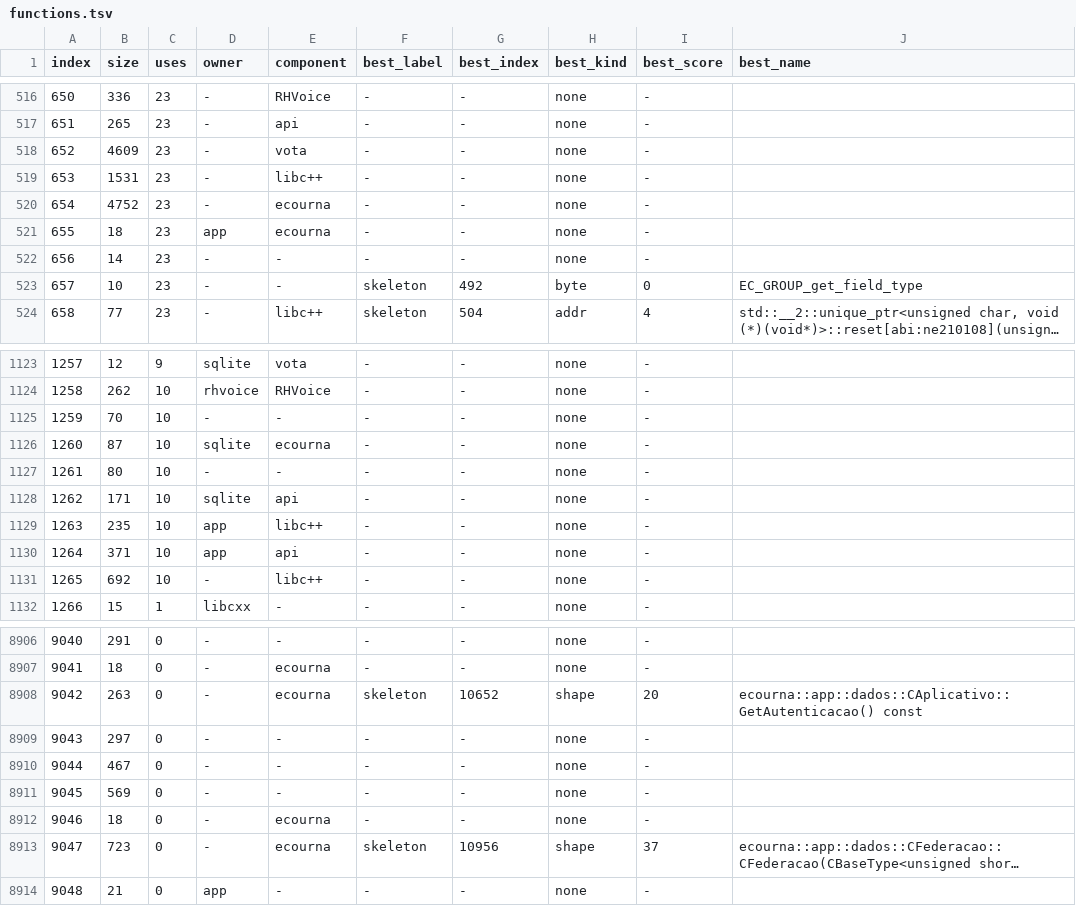
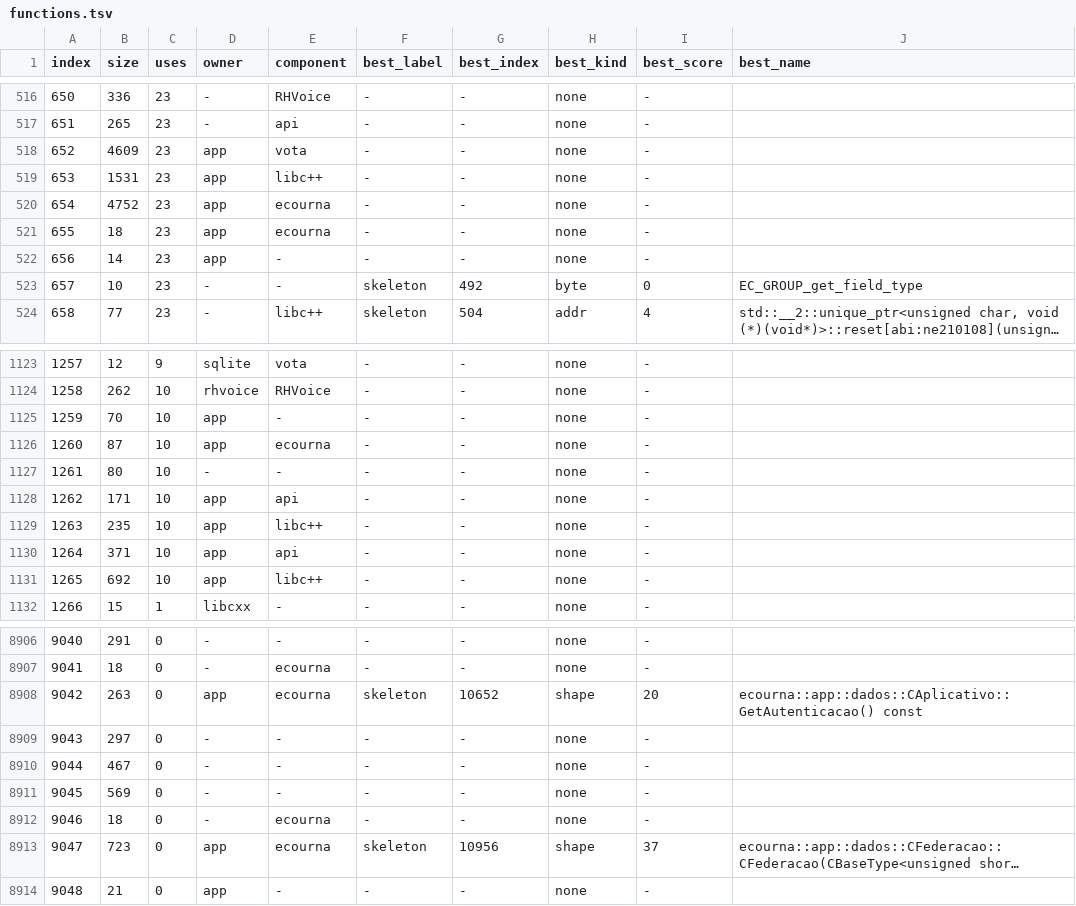
Before and after one commit to macabeus/UrnaDecomp, a TSV file: ledger/functions.tsv, drawn as a sheet; only a part is shown, gaps mark what is left out; long unchanged cells end in …; the diff covers the shown part only; the diff names each change by its address in the sheet, - before the commit and + after, or states it on an @@ line.

```diff
--- a/ledger/functions.tsv
+++ b/ledger/functions.tsv
-D518:D520 (owner): -
+D518:D520 (owner): app
-D522 (owner): -
+D522 (owner): app
-D1125 (owner): -
+D1125 (owner): app
-D1126 (owner): sqlite
+D1126 (owner): app
-D1128 (owner): sqlite
+D1128 (owner): app
-D1131 (owner): -
+D1131 (owner): app
-D8908 (owner): -
+D8908 (owner): app
-D8913 (owner): -
+D8913 (owner): app
```
Also changed, not shown: 168 edited cells elsewhere in this file, 19 other files.
